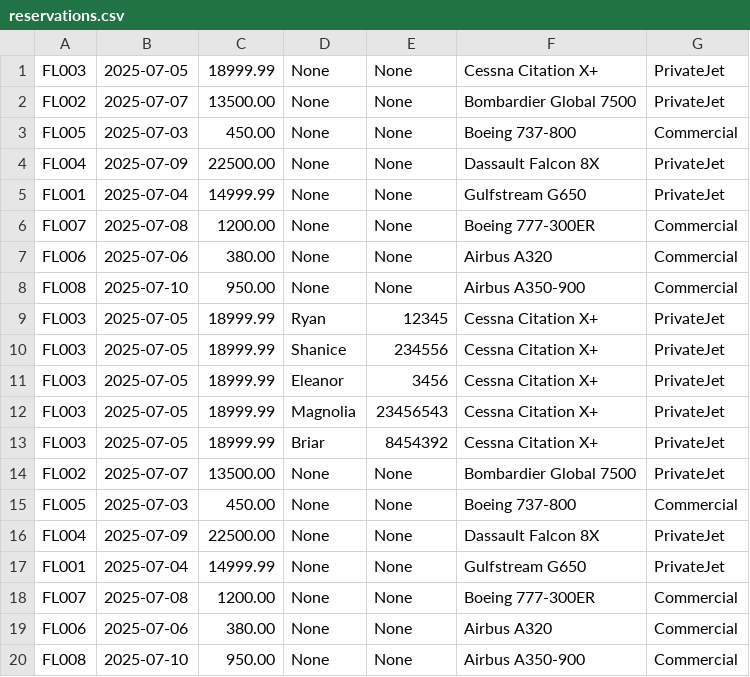
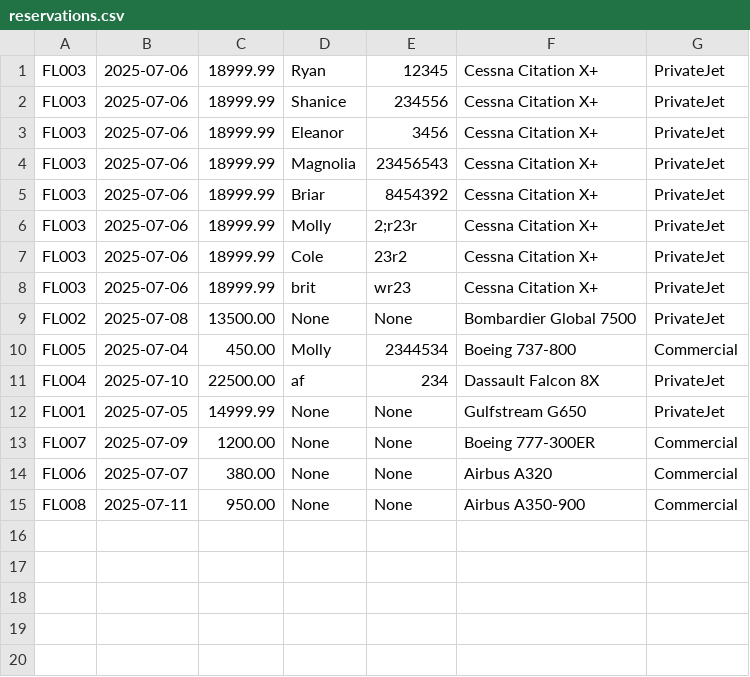
Before and after one commit to Patino5/java, a CSV file: airport-terminal-management/data/reservations.csv, drawn as a sheet.

```diff
--- a/airport-terminal-management/data/reservations.csv
+++ b/airport-terminal-management/data/reservations.csv
@@ -1,20 +1,15 @@
-FL003,2025-07-05,18999.99,None,None,Cessna Citation X+,PrivateJet
-FL002,2025-07-07,13500.00,None,None,Bombardier Global 7500,PrivateJet
-FL005,2025-07-03,450.00,None,None,Boeing 737-800,Commercial
-FL004,2025-07-09,22500.00,None,None,Dassault Falcon 8X,PrivateJet
-FL001,2025-07-04,14999.99,None,None,Gulfstream G650,PrivateJet
-FL007,2025-07-08,1200.00,None,None,Boeing 777-300ER,Commercial
-FL006,2025-07-06,380.00,None,None,Airbus A320,Commercial
-FL008,2025-07-10,950.00,None,None,Airbus A350-900,Commercial
-FL003,2025-07-05,18999.99,Ryan,12345,Cessna Citation X+,PrivateJet
-FL003,2025-07-05,18999.99,Shanice,234556,Cessna Citation X+,PrivateJet
-FL003,2025-07-05,18999.99,Eleanor,3456,Cessna Citation X+,PrivateJet
-FL003,2025-07-05,18999.99,Magnolia,23456543,Cessna Citation X+,PrivateJet
-FL003,2025-07-05,18999.99,Briar,8454392,Cessna Citation X+,PrivateJet
-FL002,2025-07-07,13500.00,None,None,Bombardier Global 7500,PrivateJet
-FL005,2025-07-03,450.00,None,None,Boeing 737-800,Commercial
-FL004,2025-07-09,22500.00,None,None,Dassault Falcon 8X,PrivateJet
-FL001,2025-07-04,14999.99,None,None,Gulfstream G650,PrivateJet
-FL007,2025-07-08,1200.00,None,None,Boeing 777-300ER,Commercial
-FL006,2025-07-06,380.00,None,None,Airbus A320,Commercial
-FL008,2025-07-10,950.00,None,None,Airbus A350-900,Commercial
+FL003,2025-07-06,18999.99,Ryan,12345,Cessna Citation X+,PrivateJet
+FL003,2025-07-06,18999.99,Shanice,234556,Cessna Citation X+,PrivateJet
+FL003,2025-07-06,18999.99,Eleanor,3456,Cessna Citation X+,PrivateJet
+FL003,2025-07-06,18999.99,Magnolia,23456543,Cessna Citation X+,PrivateJet
+FL003,2025-07-06,18999.99,Briar,8454392,Cessna Citation X+,PrivateJet
+FL003,2025-07-06,18999.99,Molly,2;r23r,Cessna Citation X+,PrivateJet
+FL003,2025-07-06,18999.99,Cole,23r2,Cessna Citation X+,PrivateJet
+FL003,2025-07-06,18999.99,brit,wr23,Cessna Citation X+,PrivateJet
+FL002,2025-07-08,13500.00,None,None,Bombardier Global 7500,PrivateJet
+FL005,2025-07-04,450.00,Molly,2344534,Boeing 737-800,Commercial
+FL004,2025-07-10,22500.00,af,234,Dassault Falcon 8X,PrivateJet
+FL001,2025-07-05,14999.99,None,None,Gulfstream G650,PrivateJet
+FL007,2025-07-09,1200.00,None,None,Boeing 777-300ER,Commercial
+FL006,2025-07-07,380.00,None,None,Airbus A320,Commercial
+FL008,2025-07-11,950.00,None,None,Airbus A350-900,Commercial
```
Also changed, not shown: 7 other files.
